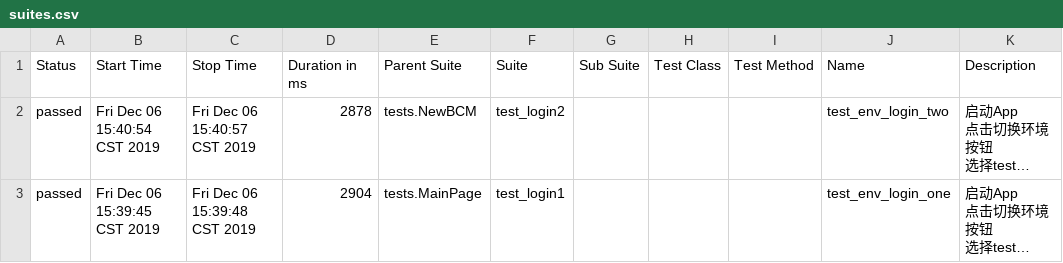
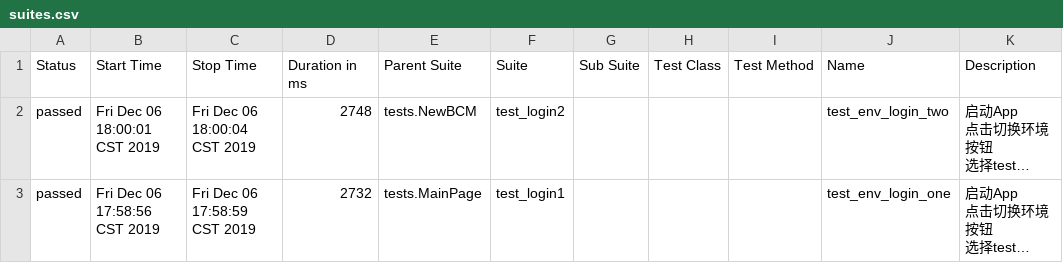
Before and after one commit to Yixibuer/nemoUIAuto, a CSV file: report/html/data/suites.csv, drawn as a sheet; long unchanged cells end in …; the diff names each change by its address in the sheet, - before the commit and + after, or states it on an @@ line.

Commit message:
fixture(login_and_logout183)注释掉test环境选择
Test Plan: 1

Reviewers: fangxiaohong

Reviewed By: fangxiaohong

Differential Revision: https://phab.srv.codemao.cn/D37651

```diff
--- a/report/html/data/suites.csv
+++ b/report/html/data/suites.csv
-B2 (Start Time): Fri Dec 06 15:40:54 CST 2019
+B2 (Start Time): Fri Dec 06 18:00:01 CST 2019
-C2 (Stop Time): Fri Dec 06 15:40:57 CST 2019
+C2 (Stop Time): Fri Dec 06 18:00:04 CST 2019
-D2 (Duration in ms): 2878
+D2 (Duration in ms): 2748
-B3 (Start Time): Fri Dec 06 15:39:45 CST 2019
+B3 (Start Time): Fri Dec 06 17:58:56 CST 2019
-C3 (Stop Time): Fri Dec 06 15:39:48 CST 2019
+C3 (Stop Time): Fri Dec 06 17:58:59 CST 2019
-D3 (Duration in ms): 2904
+D3 (Duration in ms): 2732
```
Also changed, not shown: 46 other files.
